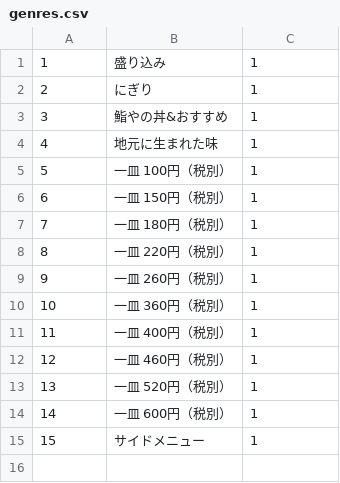
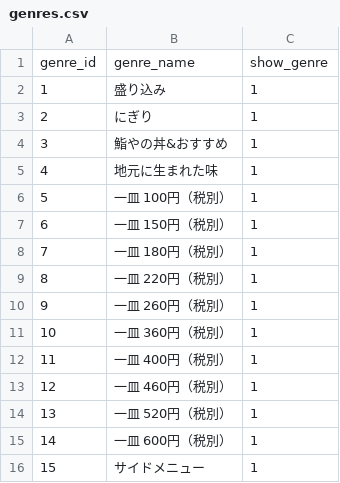
Before and after one commit to okajima-hirotada/praha, a CSV file: 1_データベース設計/DBモデリング1/mysql/init/genres.csv, drawn as a sheet.

```diff
--- a/1_データベース設計/DBモデリング1/mysql/init/genres.csv
+++ b/1_データベース設計/DBモデリング1/mysql/init/genres.csv
@@ -1 +1,2 @@
+genre_id,genre_name,show_genre
 1,盛り込み,1
```
Also changed, not shown: 1_データベース設計/DBモデリング1/mysql/init/menus.csv, 1_データベース設計/DBモデリング1/mysql/init/order_menus.csv, 10 other files.
